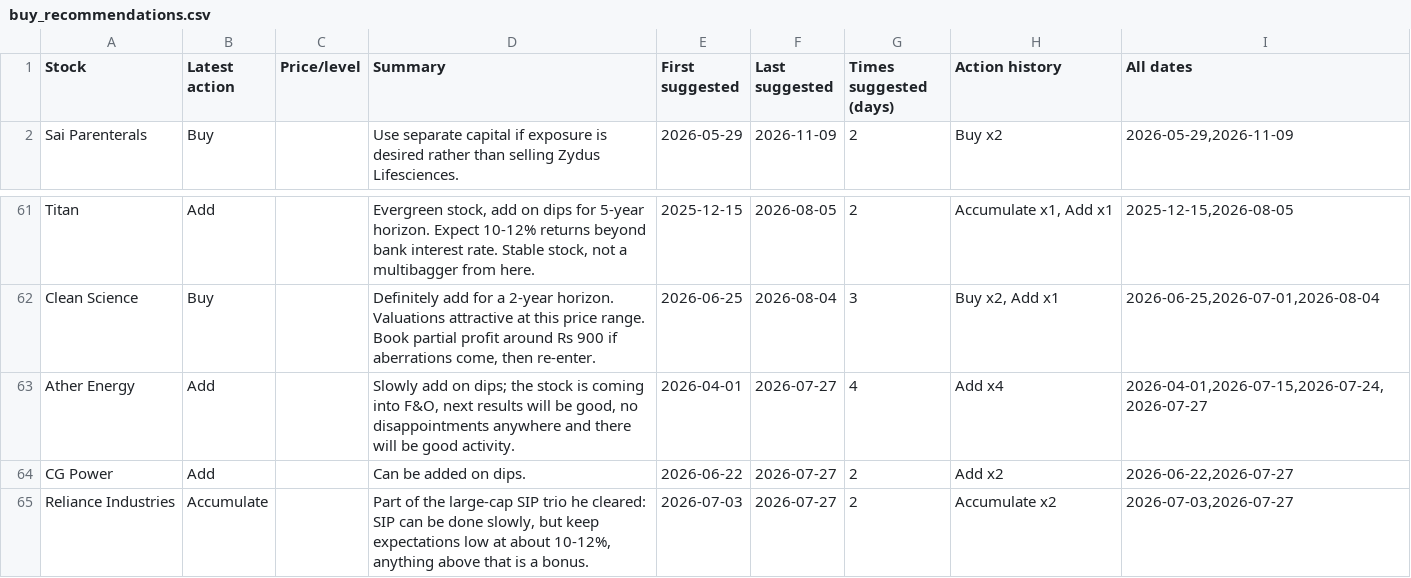
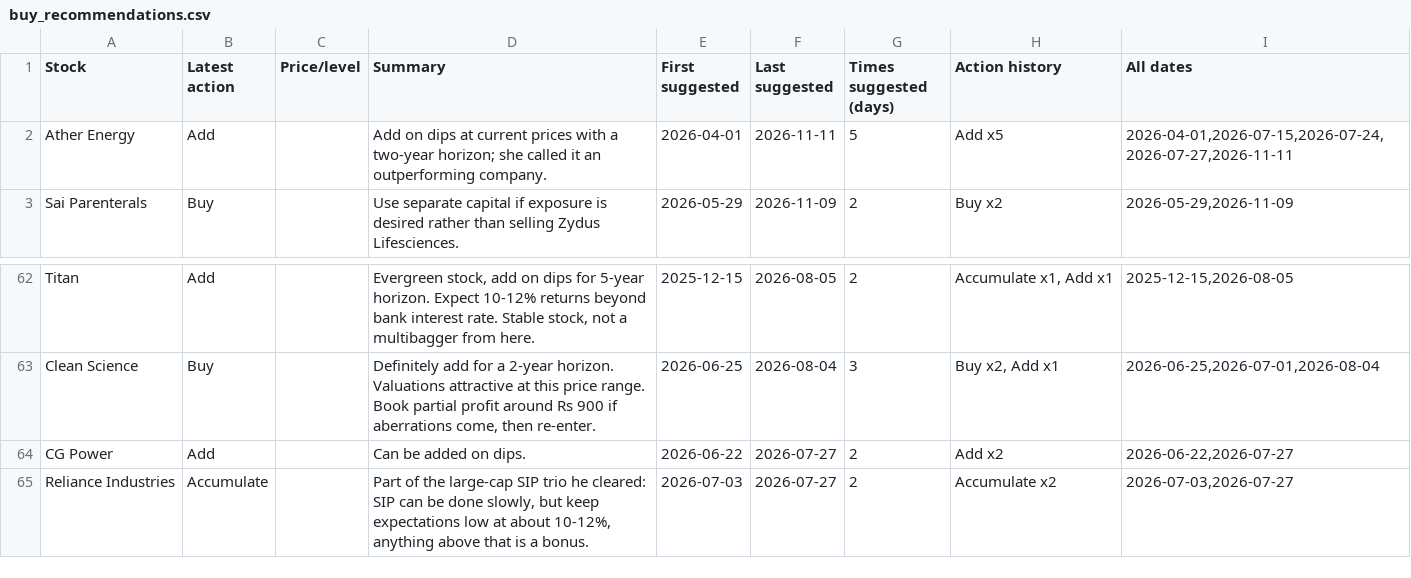
Before and after one commit to teja788/business_breakfast_youtube_summarizer, a CSV file: output/kranti/buy_recommendations.csv, drawn as a sheet; only a part is shown, gaps mark what is left out; removed rows and columns are numbered as before the commit, all else as after; the diff names each change by its address in the sheet, - before the commit and + after, or states it on an @@ line.

```diff
--- a/output/kranti/buy_recommendations.csv
+++ b/output/kranti/buy_recommendations.csv
+row 2: Ather Energy | Add |  | Add on dips at current prices with a two-year horizon; she called it an outperforming company. | 2026-04-01 | 2026-11-11 | 5 | Add x5 | 2026-04-01,2026-07-15,2026-07-24,2026-07-27,2026-11-11
-row 63: Ather Energy | Add |  | Slowly add on dips; the stock is coming into F&O, next results will be good, no disappointments anywhere and there will be good activity. | 2026-04-01 | 2026-07-27 | 4 | Add x4 | 2026-04-01,2026-07-15,2026-07-24,2026-07-27
```
Also changed, not shown: output/kranti/recommendations.csv, output/kutumba_rao/buy_recommendations.csv, 21 other files.
